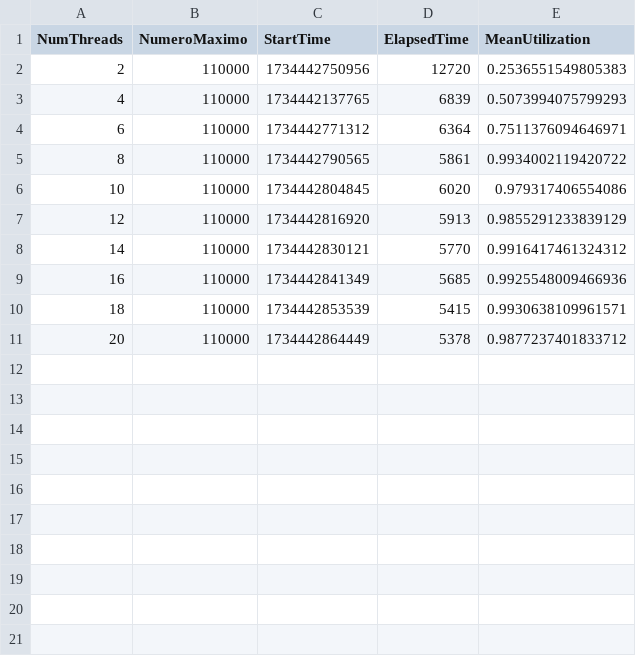
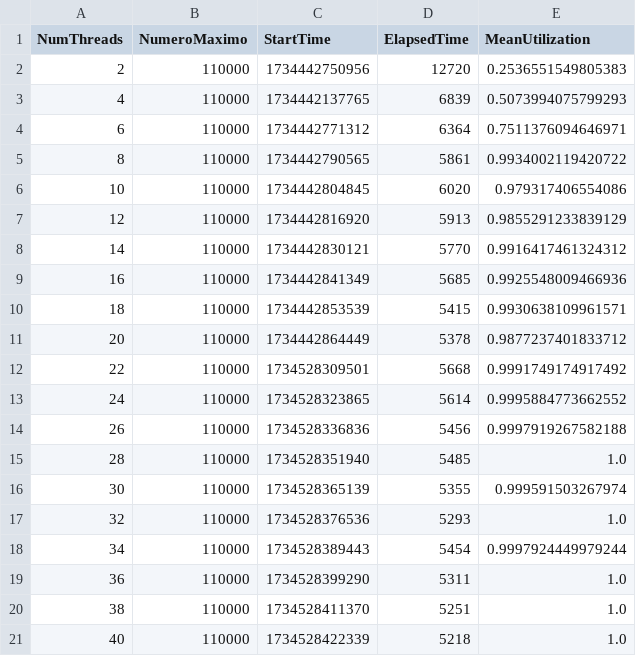
Before and after one commit to BrunSouza/Analise-desempenho-de-sistemas, a CSV file: dataset-primos.csv, drawn as a sheet; the diff names each change by its address in the sheet, - before the commit and + after, or states it on an @@ line.

```diff
--- a/dataset-primos.csv
+++ b/dataset-primos.csv
+row 12: 22 | 110000 | 1734528309501 | 5668 | 0.9991749174917492
+row 13: 24 | 110000 | 1734528323865 | 5614 | 0.9995884773662552
+row 14: 26 | 110000 | 1734528336836 | 5456 | 0.9997919267582188
+row 15: 28 | 110000 | 1734528351940 | 5485 | 1.0
+row 16: 30 | 110000 | 1734528365139 | 5355 | 0.999591503267974
+row 17: 32 | 110000 | 1734528376536 | 5293 | 1.0
+row 18: 34 | 110000 | 1734528389443 | 5454 | 0.9997924449979244
+row 19: 36 | 110000 | 1734528399290 | 5311 | 1.0
+row 20: 38 | 110000 | 1734528411370 | 5251 | 1.0
+row 21: 40 | 110000 | 1734528422339 | 5218 | 1.0
```
Also changed, not shown: dataset-memoria.csv, 3 other files.
